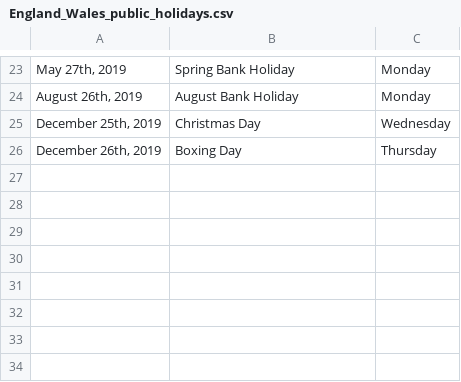
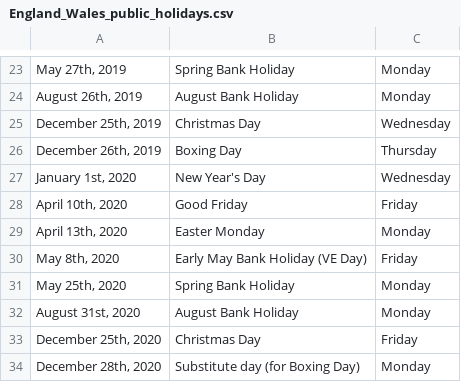
Before and after one commit to camroach87/pod-energy-comp, a CSV file: inst/extdata/England_Wales_public_holidays.csv, drawn as a sheet; only a part is shown, gaps mark what is left out; the diff names each change by its address in the sheet, - before the commit and + after, or states it on an @@ line.

Commit message:
Add 2020 public holidays. Closes #17.

```diff
--- a/inst/extdata/England_Wales_public_holidays.csv
+++ b/inst/extdata/England_Wales_public_holidays.csv
+row 27: January 1st, 2020 | New Year's Day | Wednesday
+row 28: April 10th, 2020 | Good Friday | Friday
+row 29: April 13th, 2020 | Easter Monday | Monday
+row 30: May 8th, 2020 | Early May Bank Holiday (VE Day) | Friday
+row 31: May 25th, 2020 | Spring Bank Holiday | Monday
+row 32: August 31st, 2020 | August Bank Holiday | Monday
+row 33: December 25th, 2020 | Christmas Day | Friday
+row 34: December 28th, 2020 | Substitute day (for Boxing Day) | Monday
```
Also changed, not shown: 2 other files.
